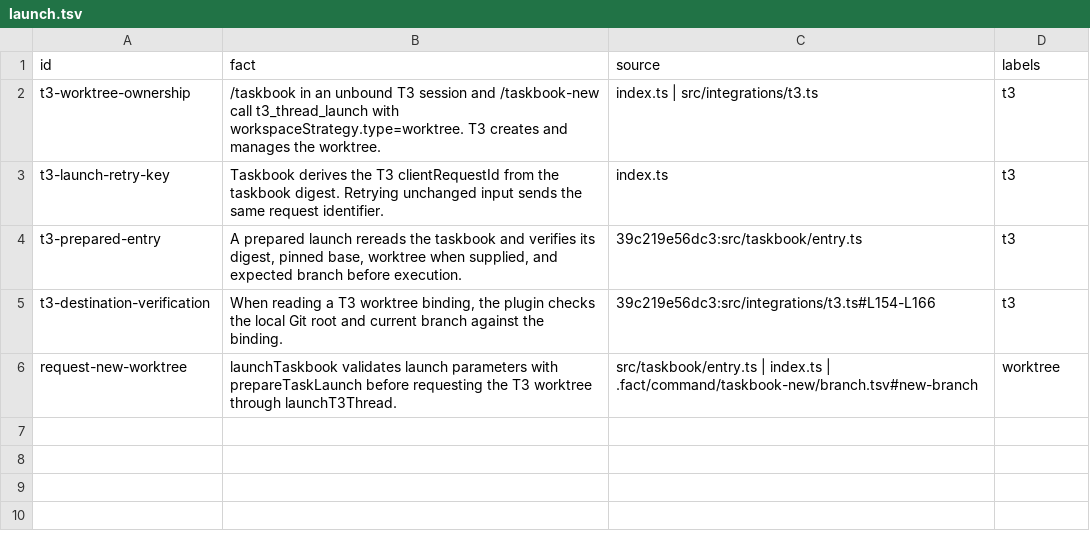
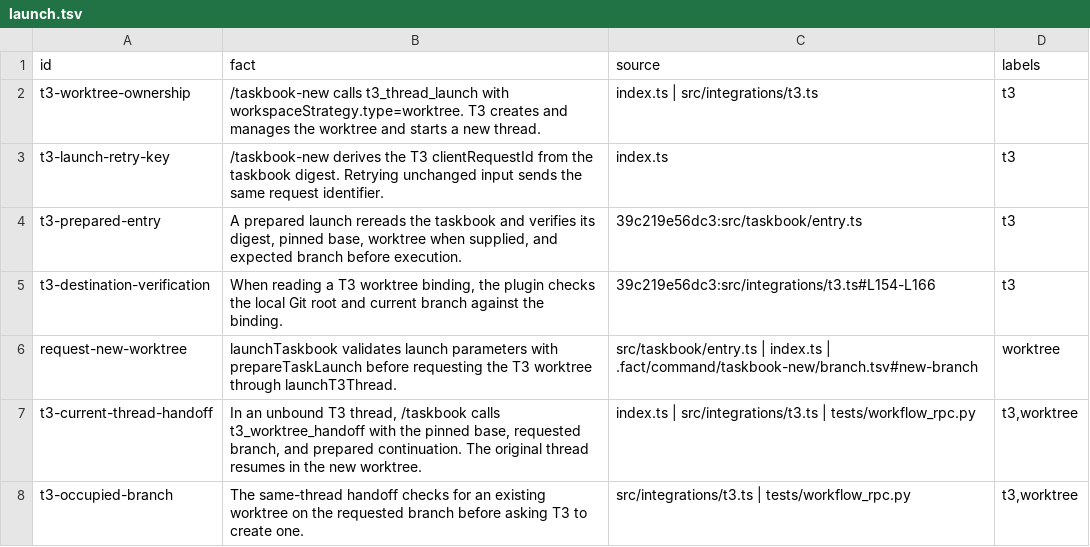
Before and after one commit to nan-mu/pi-taskbook, a TSV file: .fact/plugin/worktree/launch.tsv, drawn as a sheet.

Commit message:
Continue Taskbook in the current T3 thread and publish signed work as a PR

```diff
--- a/.fact/plugin/worktree/launch.tsv
+++ b/.fact/plugin/worktree/launch.tsv
@@ -1,4 +1,4 @@
 id	fact	source	labels
-t3-worktree-ownership	/taskbook in an unbound T3 session and /taskbook-new call t3_thread_launch with workspaceStrategy.type=worktree. T3 creates and manages the worktree.	index.ts | src/integrations/t3.ts	t3
-t3-launch-retry-key	Taskbook derives the T3 clientRequestId from the taskbook digest. Retrying unchanged input sends the same request identifier.	index.ts	t3
+t3-worktree-ownership	/taskbook-new calls t3_thread_launch with workspaceStrategy.type=worktree. T3 creates and manages the worktree and starts a new thread.	index.ts | src/integrations/t3.ts	t3
+t3-launch-retry-key	/taskbook-new derives the T3 clientRequestId from the taskbook digest. Retrying unchanged input sends the same request identifier.	index.ts	t3
 t3-prepared-entry	A prepared launch rereads the taskbook and verifies its digest, pinned base, worktree when supplied, and expected branch before execution.	39c219e56dc3:src/taskbook/entry.ts	t3
@@ -6 +6,3 @@ t3-destination-verification	When reading a T3 worktree binding, the plugin check
 request-new-worktree	launchTaskbook validates launch parameters with prepareTaskLaunch before requesting the T3 worktree through launchT3Thread.	src/taskbook/entry.ts | index.ts | .fact/command/taskbook-new/branch.tsv#new-branch	worktree
+t3-current-thread-handoff	In an unbound T3 thread, /taskbook calls t3_worktree_handoff with the pinned base, requested branch, and prepared continuation. The original thread resumes in the new worktree.	index.ts | src/integrations/t3.ts | tests/workflow_rpc.py	t3,worktree
+t3-occupied-branch	The same-thread handoff checks for an existing worktree on the requested branch before asking T3 to create one.	src/integrations/t3.ts | tests/workflow_rpc.py	t3,worktree
```
Also changed, not shown: .fact/command/taskbook-new/overview.tsv, .fact/command/taskbook/overview.tsv, 15 other files.
